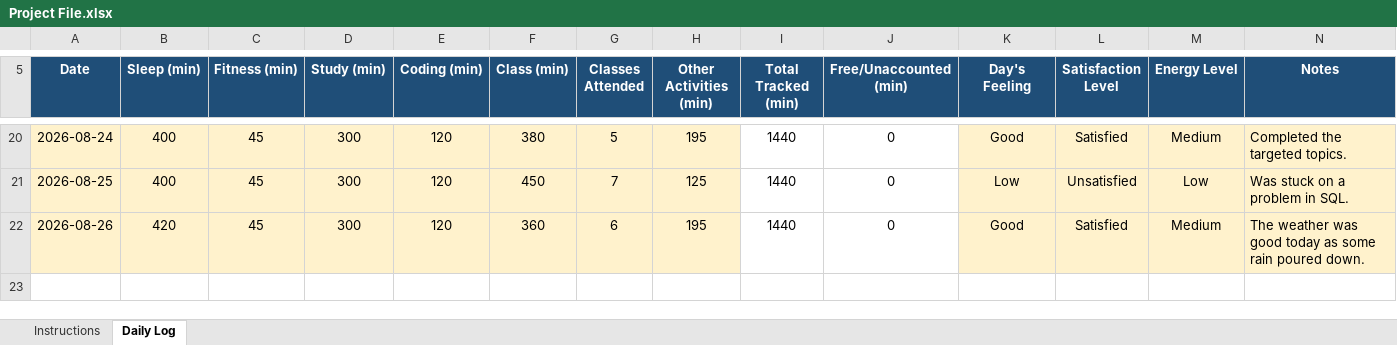
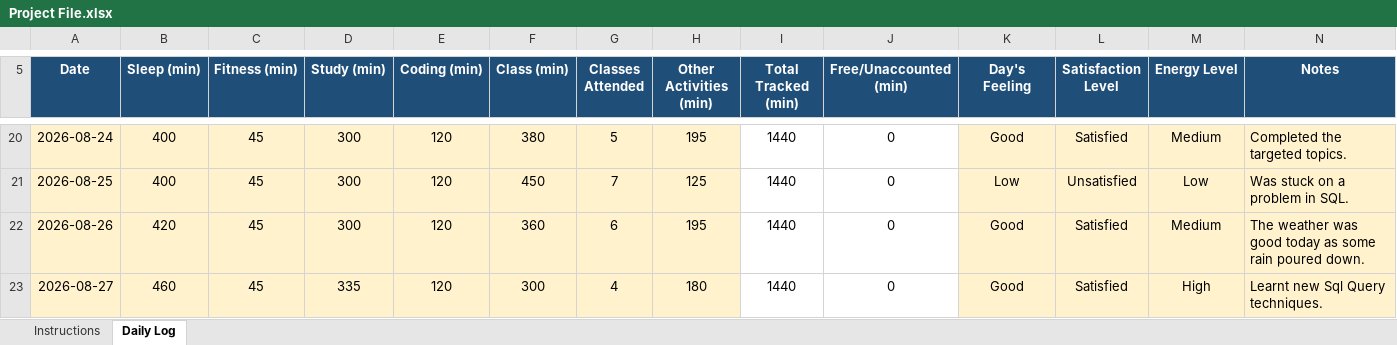
Before and after one commit to siddharthshukla45/CAP776, an Excel workbook: Project File.xlsx, sheet Daily Log, drawn as a sheet; only a part is shown, gaps mark what is left out; values as stored, in another font and other column widths than the file's, no borders; conditional formats not drawn; the diff names each change by its address in the sheet, - before the commit and + after, or states it on an @@ line.

Commit message:
Update project file

```diff
--- a/Project File.xlsx (sheet Daily Log)
+++ b/Project File.xlsx (sheet Daily Log)
+row 23: 2026-08-27 | 460 | 45 | 335 | 120 | 300 | 4 | 180 | 1440 | 0 | Good | Satisfied | High | Learnt new Sql Query techniques.
```
